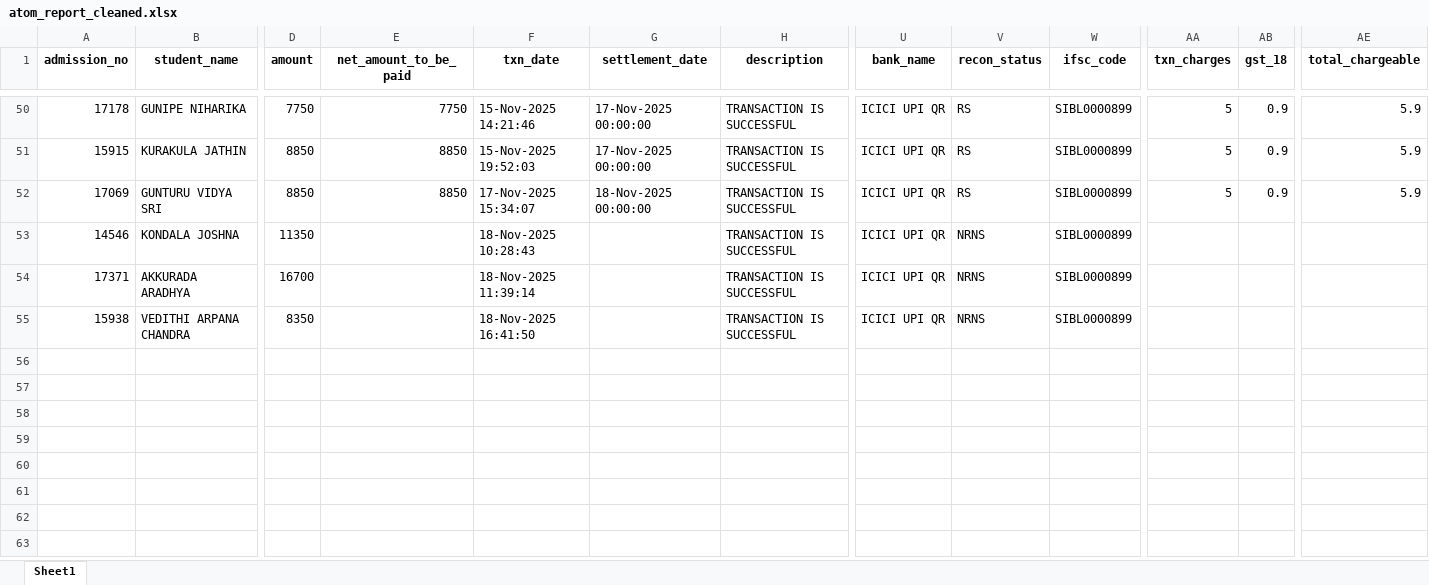
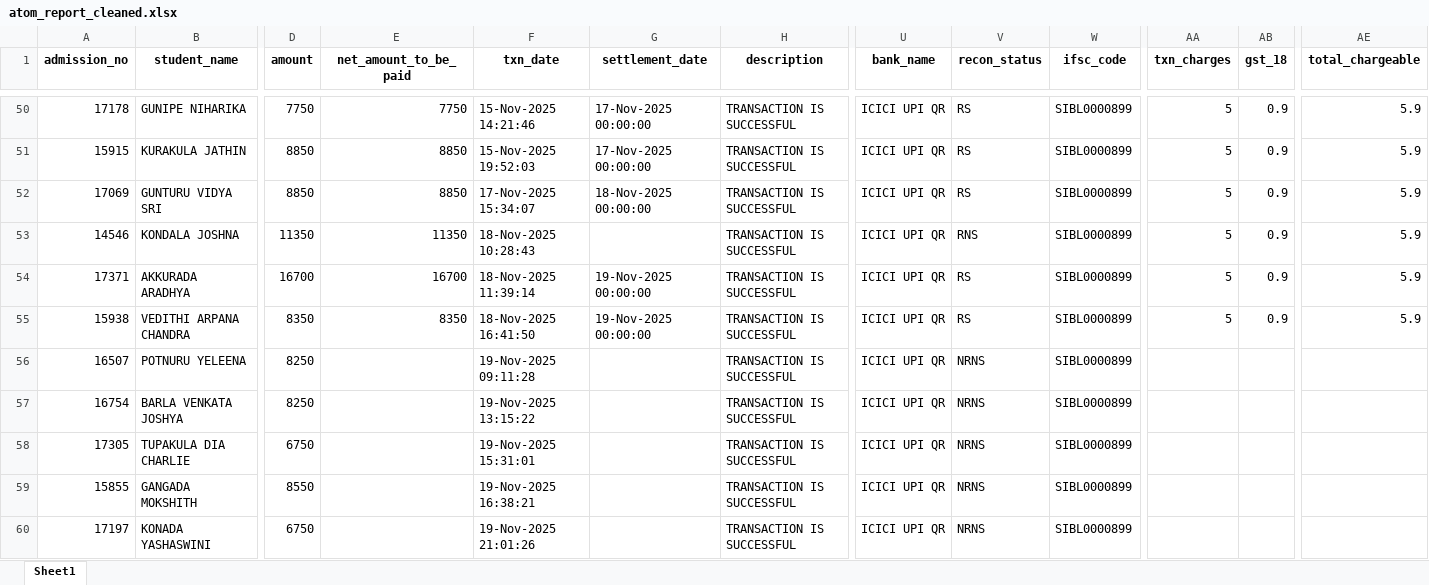
Before and after one commit to harikiran-dev-schooldb/kotak-salesian-school-dbms, an Excel workbook: output_data/atom_report_cleaned.xlsx, sheet Sheet1, drawn as a sheet; only a part is shown, gaps mark what is left out; values as stored, in another font and other column widths than the file's, no borders; rows hold the shown columns only; the diff names each change by its address in the sheet, - before the commit and + after, or states it on an @@ line.

Commit message:
Update fee collection and reports with new transactions
Added new fee payment records for multiple students in the 2024-25 and 2025-26 daywise collection CSVs, updated fee payment and due amounts in fees_collection.csv, and appended a new transaction in fee_transcation_atom_report.csv. Also, updated related Excel and Power BI files, removed an obsolete atom_report.xlsx, and moved atom_report.csv to the source_data directory.

```diff
--- a/output_data/atom_report_cleaned.xlsx (sheet Sheet1)
+++ b/output_data/atom_report_cleaned.xlsx (sheet Sheet1)
-E53 (net_amount_to_be_paid): (empty)
+E53 (net_amount_to_be_paid): 11350
-V53 (recon_status): NRNS
+V53 (recon_status): RNS
-AA53:AA55 (txn_charges): (empty)
+AA53:AA55 (txn_charges): 5
-AB53:AB55 (gst_18): (empty)
+AB53:AB55 (gst_18): 0.9
-AE53:AE55 (total_chargeable): (empty)
+AE53:AE55 (total_chargeable): 5.9
-E54 (net_amount_to_be_paid): (empty)
+E54 (net_amount_to_be_paid): 16700
-G54:G55 (settlement_date): (empty)
+G54:G55 (settlement_date): 19-Nov-2025 00:00:00
-V54:V55 (recon_status): NRNS
+V54:V55 (recon_status): RS
-E55 (net_amount_to_be_paid): (empty)
+E55 (net_amount_to_be_paid): 8350
+row 56: 16507 | POTNURU YELEENA | 8250 |  | 19-Nov-2025 09:11:28 |  | TRANSACTION IS SUCCESSFUL | ICICI UPI QR | NRNS | SIBL0000899
+row 57: 16754 | BARLA VENKATA JOSHYA | 8250 |  | 19-Nov-2025 13:15:22 |  | TRANSACTION IS SUCCESSFUL | ICICI UPI QR | NRNS | SIBL0000899
+row 58: 17305 | TUPAKULA DIA CHARLIE | 6750 |  | 19-Nov-2025 15:31:01 |  | TRANSACTION IS SUCCESSFUL | ICICI UPI QR | NRNS | SIBL0000899
+row 59: 15855 | GANGADA MOKSHITH | 8550 |  | 19-Nov-2025 16:38:21 |  | TRANSACTION IS SUCCESSFUL | ICICI UPI QR | NRNS | SIBL0000899
+row 60: 17197 | KONADA YASHASWINI | 6750 |  | 19-Nov-2025 21:01:26 |  | TRANSACTION IS SUCCESSFUL | ICICI UPI QR | NRNS | SIBL0000899
```
Also changed, not shown: 13 other files.
